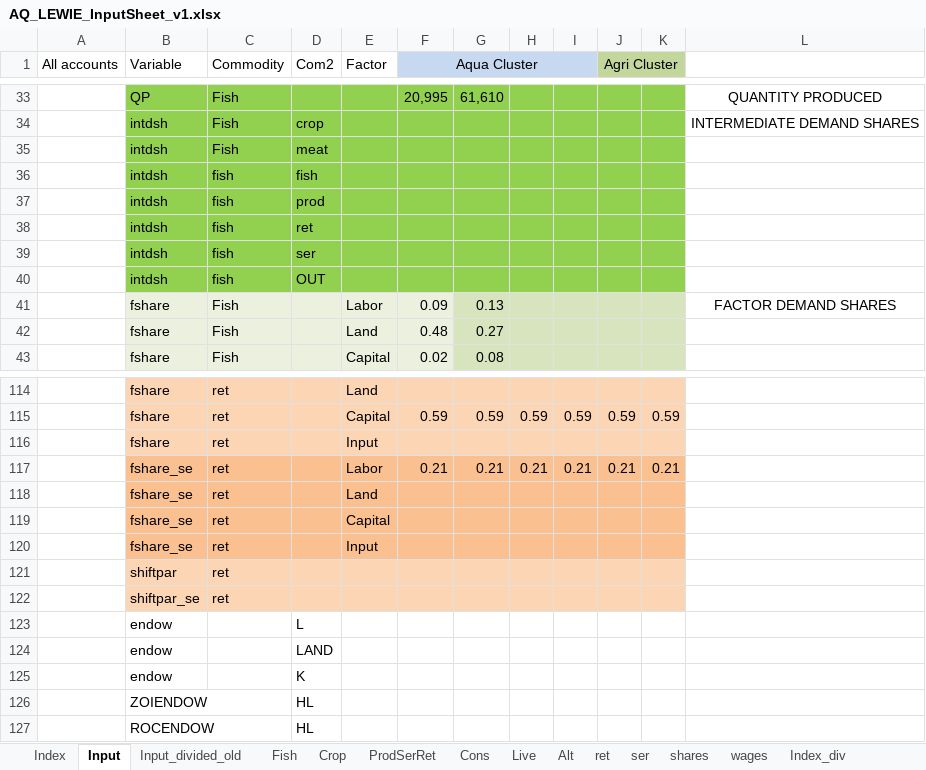
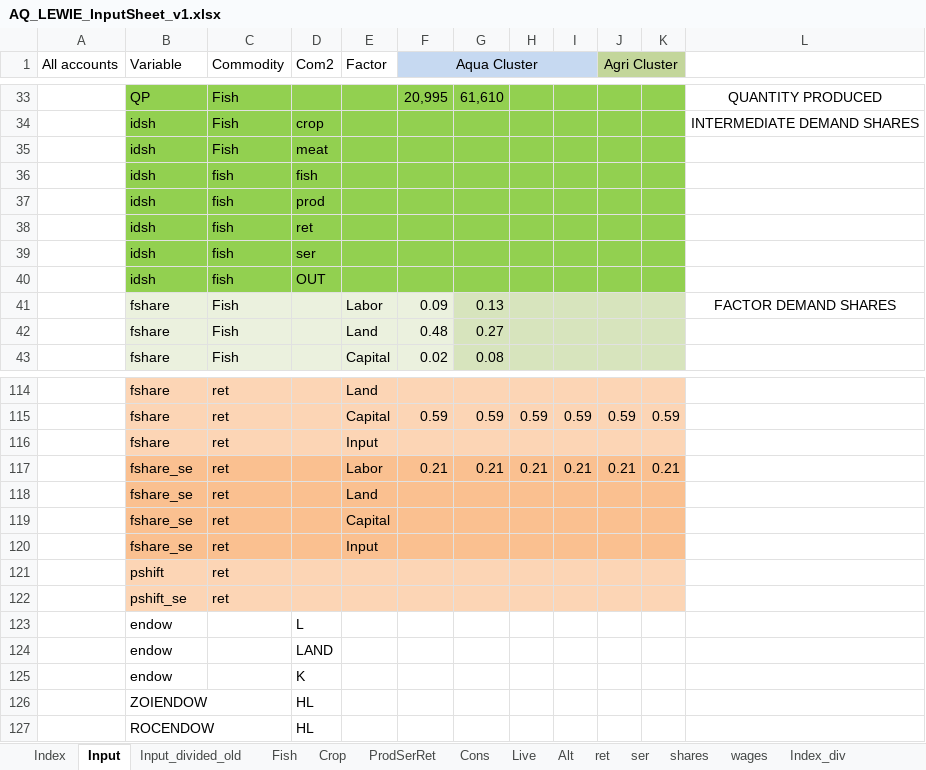
Before and after one commit to mfilipski/AquaLEWIE_github, an Excel workbook: GAMS/AQ_LEWIE_InputSheet_v1.xlsx, sheet Input, drawn as a sheet; only a part is shown, gaps mark what is left out; values as stored, in another font and other column widths than the file's, no borders; the diff covers the shown part only; the diff names each change by its address in the sheet, - before the commit and + after, or states it on an @@ line.

```diff
--- a/GAMS/AQ_LEWIE_InputSheet_v1.xlsx (sheet Input)
+++ b/GAMS/AQ_LEWIE_InputSheet_v1.xlsx (sheet Input)
-B34:B40 (Variable): intdsh
+B34:B40 (Variable): idsh
-B121 (Variable): shiftpar
+B121 (Variable): pshift
-B122 (Variable): shiftpar_se
+B122 (Variable): pshift_se
```
Also changed, not shown: 72 edited cells elsewhere in this sheet, 11 other files.
